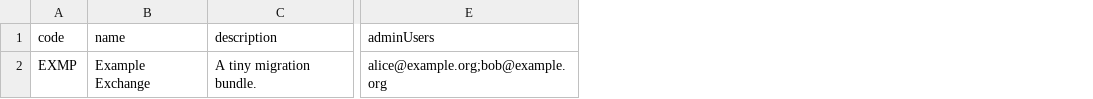
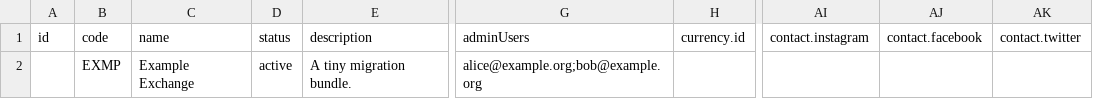
Before and after one commit to community-exchange-network/komunitin, a CSV file: shared/migration/example/community.csv, drawn as a sheet; only a part is shown, gaps mark what is left out; the diff names each change by its address in the sheet, - before the commit and + after, or states it on an @@ line.

```diff
--- a/shared/migration/example/community.csv
+++ b/shared/migration/example/community.csv
+column A (id), empty
+column D (status), row 2: active
+column H (currency.id), empty
+column AI (contact.instagram), empty
+column AJ (contact.facebook), empty
+column AK (contact.twitter), empty
```
Also changed, not shown: shared/migration/example/members.csv, shared/migration/example/posts.csv, 30 other files.
